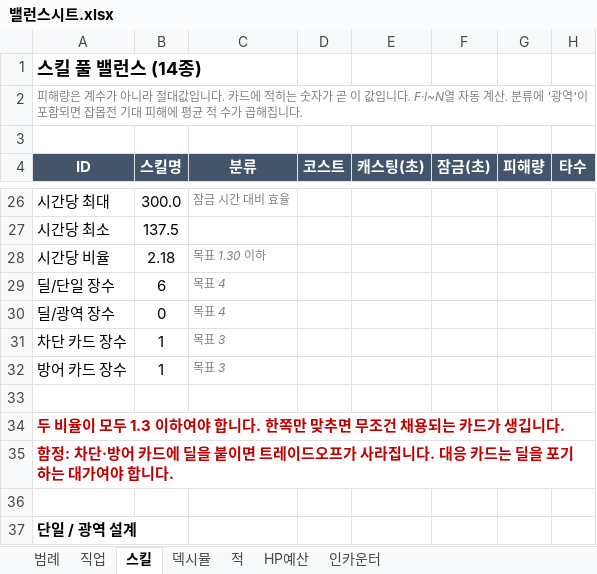
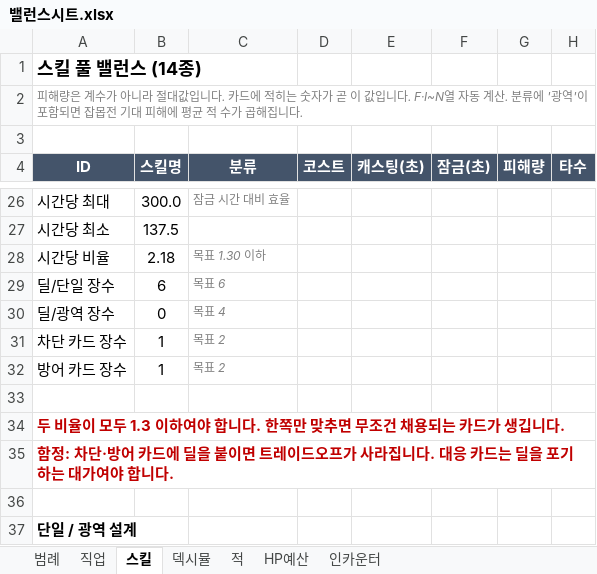
Before and after one commit to DongChanCZ/ScrollHunter, an Excel workbook: Docs/밸런스시트.xlsx, sheet 스킬, drawn as a sheet; only a part is shown, gaps mark what is left out; values as stored, in another font and other column widths than the file's, no borders; the diff names each change by its address in the sheet, - before the commit and + after, or states it on an @@ line.

```diff
--- a/Docs/밸런스시트.xlsx (sheet 스킬)
+++ b/Docs/밸런스시트.xlsx (sheet 스킬)
-C29 (분류): 목표 4
+C29 (분류): 목표 6
-C31:C32 (분류): 목표 3
+C31:C32 (분류): 목표 2
```
Also changed, not shown: 43 other files.
